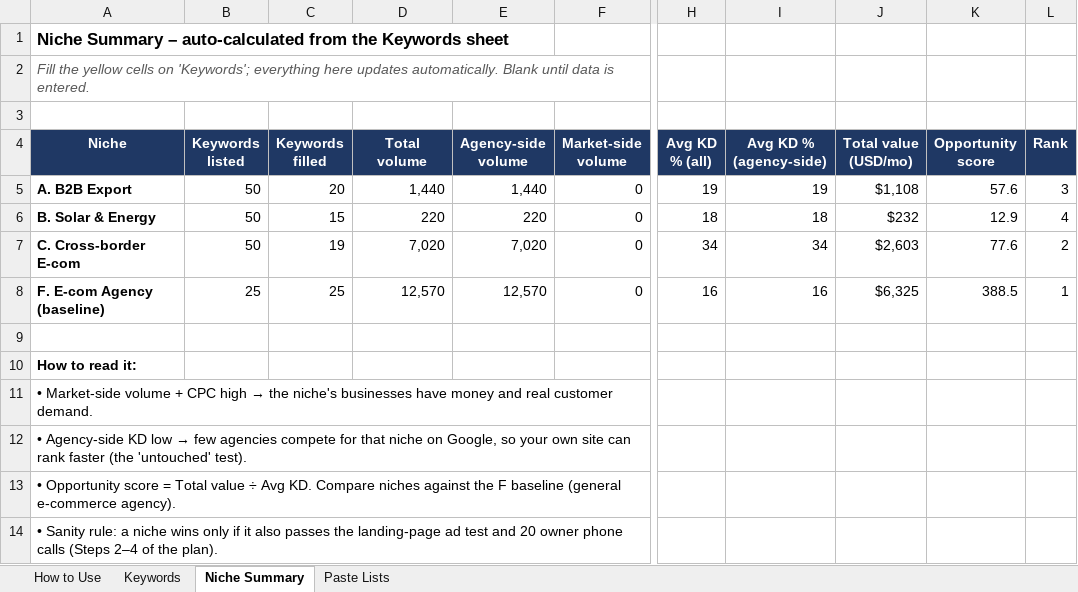
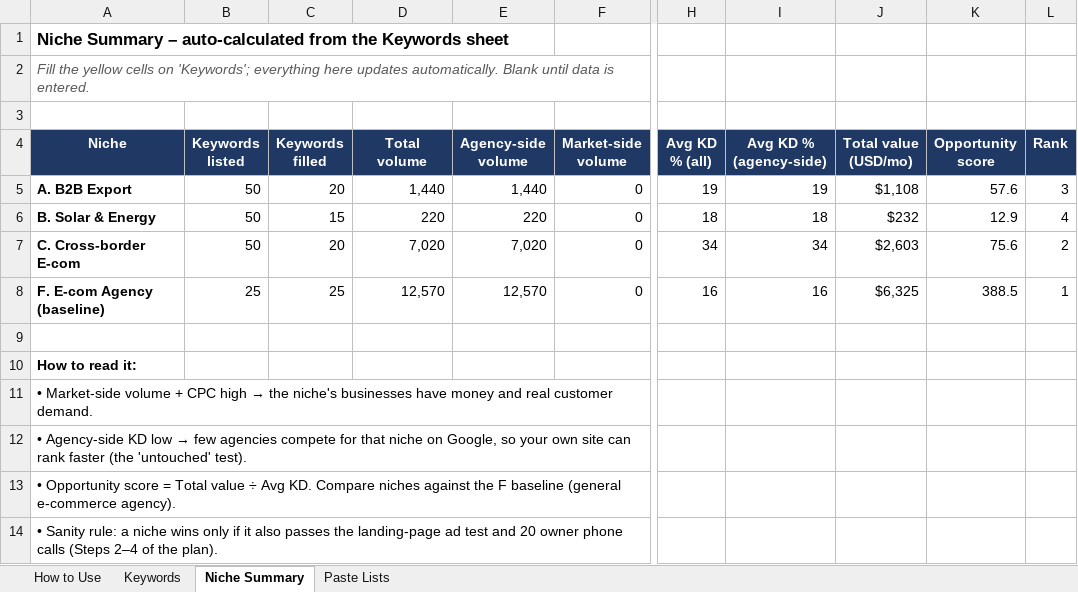
Before and after one commit to lpheavydeals/magnus-path, an Excel workbook: research/niche-keyword-validation.xlsx, sheet Niche Summary, drawn as a sheet; only a part is shown, gaps mark what is left out; values as stored, in another font and other column widths than the file's, no borders; conditional formats not drawn; the diff names each change by its address in the sheet, - before the commit and + after, or states it on an @@ line.

```diff
--- a/research/niche-keyword-validation.xlsx (sheet Niche Summary)
+++ b/research/niche-keyword-validation.xlsx (sheet Niche Summary)
-C7 (Keywords filled): 19
+C7 (Keywords filled): 20
-K7 (Opportunity score): 77.6
+K7 (Opportunity score): 75.6
```
Also changed, not shown: sheet Keywords.
